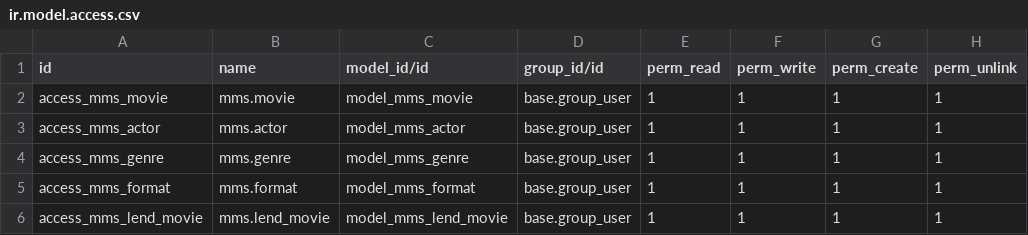
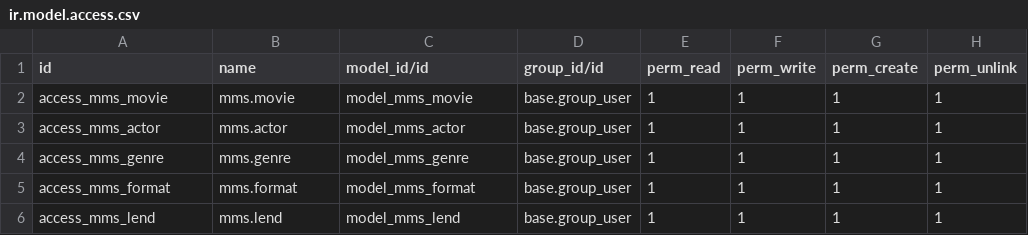
Before and after one commit to Riccino22/mms, a CSV file: mms/security/ir.model.access.csv, drawn as a sheet.

Commit message:
created mms.lend model and view
created settings menu

```diff
--- a/mms/security/ir.model.access.csv
+++ b/mms/security/ir.model.access.csv
@@ -5,2 +5,2 @@ access_mms_genre,mms.genre,model_mms_genre,base.group_user,1,1,1,1
 access_mms_format,mms.format,model_mms_format,base.group_user,1,1,1,1
-access_mms_lend_movie,mms.lend_movie,model_mms_lend_movie,base.group_user,1,1,1,1
+access_mms_lend,mms.lend,model_mms_lend,base.group_user,1,1,1,1
```
Also changed, not shown: 7 other files.
